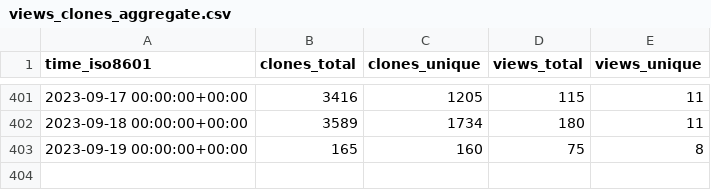
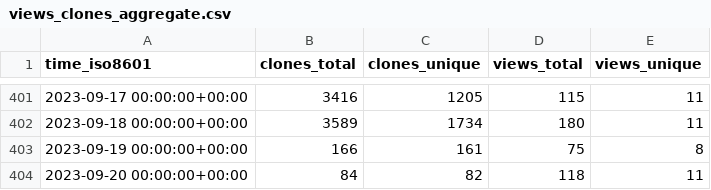
Before and after one commit to saltydk/stats, a CSV file: saltyorg/Sandbox/ghrs-data/views_clones_aggregate.csv, drawn as a sheet; only a part is shown, gaps mark what is left out.

```diff
--- a/saltyorg/Sandbox/ghrs-data/views_clones_aggregate.csv
+++ b/saltyorg/Sandbox/ghrs-data/views_clones_aggregate.csv
@@ -402,2 +402,3 @@ time_iso8601,clones_total,clones_unique,views_total,views_unique
 2023-09-18 00:00:00+00:00,3589,1734,180,11
-2023-09-19 00:00:00+00:00,165,160,75,8
+2023-09-19 00:00:00+00:00,166,161,75,8
+2023-09-20 00:00:00+00:00,84,82,118,11
```
Also changed, not shown: 1 other file.
